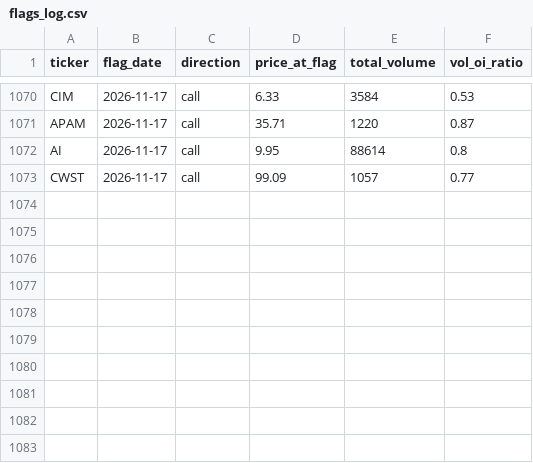
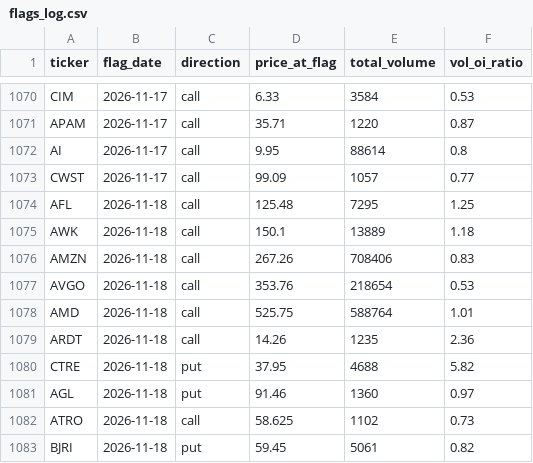
Before and after one commit to jarkjung-cmd/options-scanner, a CSV file: scanner/flags_log.csv, drawn as a sheet; only a part is shown, gaps mark what is left out.

```diff
--- a/scanner/flags_log.csv
+++ b/scanner/flags_log.csv
@@ -1073 +1073,11 @@ AI,2026-11-17,call,9.95,88614,0.8
 CWST,2026-11-17,call,99.09,1057,0.77
+AFL,2026-11-18,call,125.48,7295,1.25
+AWK,2026-11-18,call,150.1,13889,1.18
+AMZN,2026-11-18,call,267.26,708406,0.83
+AVGO,2026-11-18,call,353.76,218654,0.53
+AMD,2026-11-18,call,525.75,588764,1.01
+ARDT,2026-11-18,call,14.26,1235,2.36
+CTRE,2026-11-18,put,37.95,4688,5.82
+AGL,2026-11-18,put,91.46,1360,0.97
+ATRO,2026-11-18,call,58.625,1102,0.73
+BJRI,2026-11-18,put,59.45,5061,0.82
```
Also changed, not shown: scanner/unusual_options_today.csv, 3 other files.
